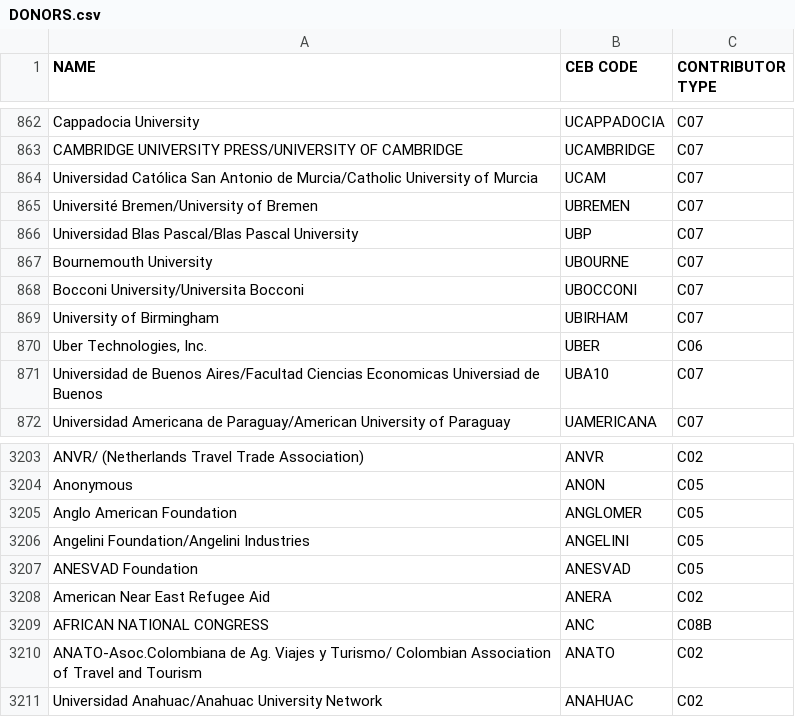
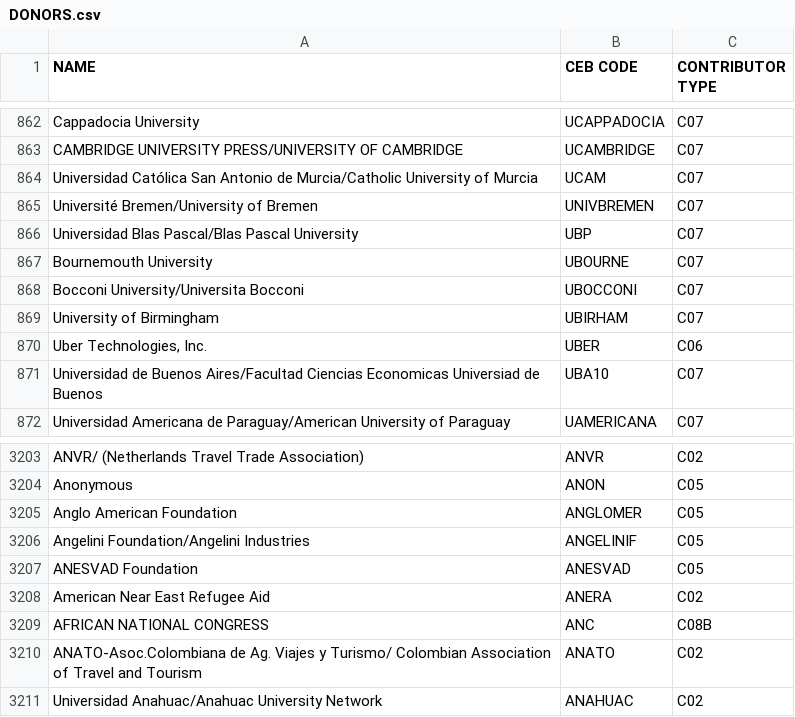
Before and after one commit to CEB-HLCM/FS-Public-Codes, a CSV file: DONORS.csv, drawn as a sheet; only a part is shown, gaps mark what is left out.

Commit message:
Updated DONORS

```diff
--- a/DONORS.csv
+++ b/DONORS.csv
@@ -864,3 +864,3 @@ CAMBRIDGE UNIVERSITY PRESS/UNIVERSITY OF CAMBRIDGE,UCAMBRIDGE,C07
 Universidad Católica San Antonio de Murcia/Catholic University of Murcia,UCAM,C07
-Université Bremen/University of Bremen,UBREMEN,C07
+Université Bremen/University of Bremen,UNIVBREMEN,C07
 Universidad Blas Pascal/Blas Pascal University,UBP,C07
@@ -3205,3 +3205,3 @@ Anonymous,ANON,C05
 Anglo American Foundation,ANGLOMER,C05
-Angelini Foundation/Angelini Industries,ANGELINI,C05
+Angelini Foundation/Angelini Industries,ANGELINIF,C05
 ANESVAD Foundation,ANESVAD,C05
```
